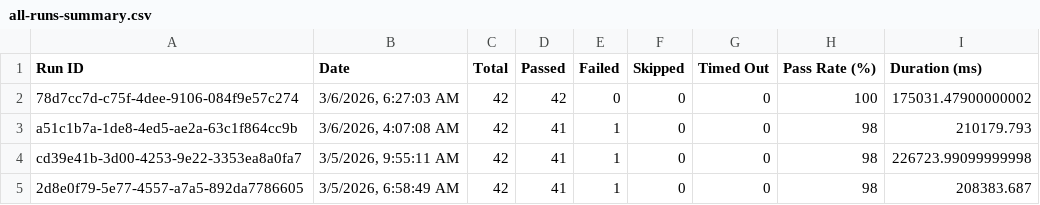
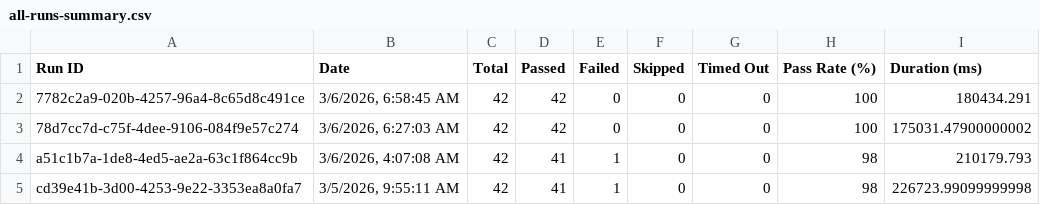
Before and after one commit to saira-uwc/Shunyalabs_console, a CSV file: docs/exports/all-runs-summary.csv, drawn as a sheet; only a part is shown; the shorter side is filled out with more unchanged rows.

```diff
--- a/docs/exports/all-runs-summary.csv
+++ b/docs/exports/all-runs-summary.csv
@@ -1,2 +1,3 @@
 Run ID,Date,Total,Passed,Failed,Skipped,Timed Out,Pass Rate (%),Duration (ms)
+"7782c2a9-020b-4257-96a4-8c65d8c491ce","3/6/2026, 6:58:45 AM",42,42,0,0,0,100,180434.291
 "78d7cc7d-c75f-4dee-9106-084f9e57c274","3/6/2026, 6:27:03 AM",42,42,0,0,0,100,175031.47900000002
```
Also changed, not shown: docs/exports/current-run.csv, 2 other files.
